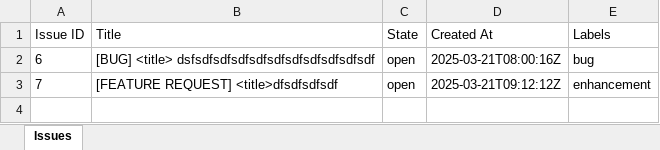
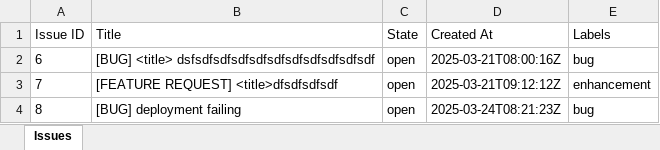
Before and after one commit to vkumaragrawal/Java-sample, an Excel workbook: issues.xlsx, sheet Issues, drawn as a sheet; values as stored, in another font and other column widths than the file's, no borders; the diff names each change by its address in the sheet, - before the commit and + after, or states it on an @@ line.

```diff
--- a/issues.xlsx (sheet Issues)
+++ b/issues.xlsx (sheet Issues)
+row 4: 8 | [BUG] deployment failing | open | 2025-03-24T08:21:23Z | bug
```
